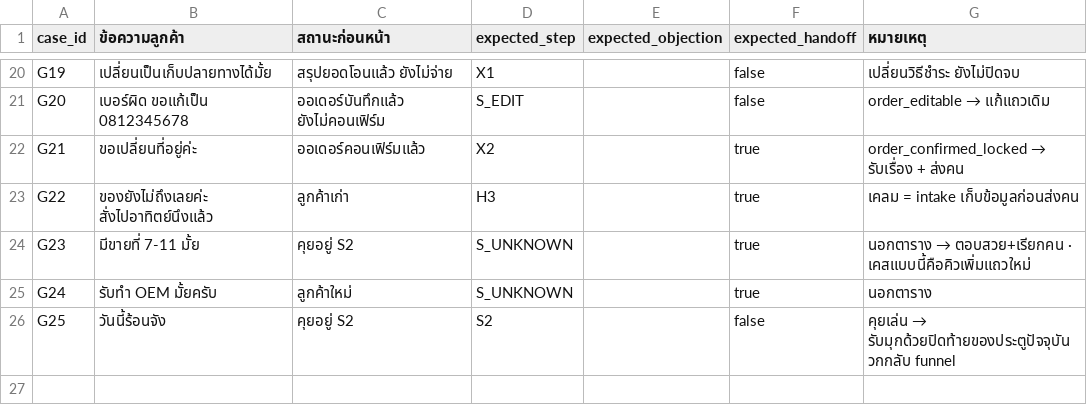
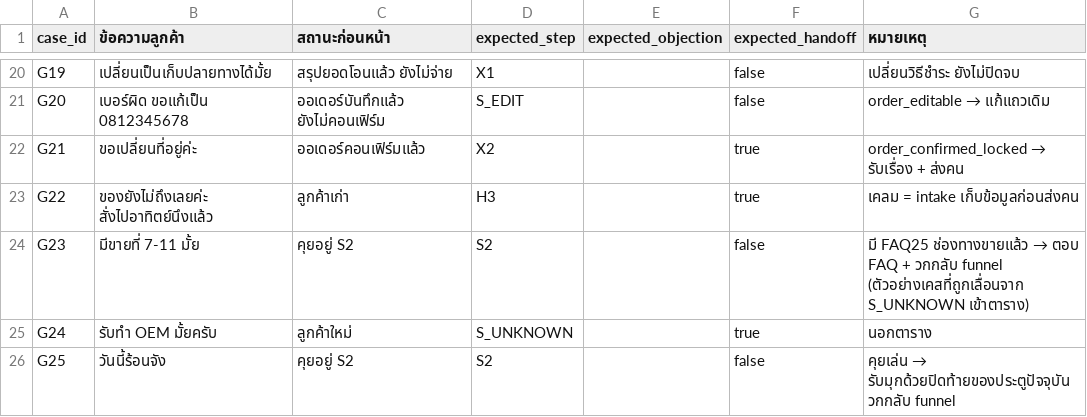
Before and after one commit to boaomho/sakbinlinebot, a CSV file: docs/golden-routing-cases.csv, drawn as a sheet; only a part is shown, gaps mark what is left out.

```diff
--- a/docs/golden-routing-cases.csv
+++ b/docs/golden-routing-cases.csv
@@ -23,3 +23,3 @@ G21,ขอเปลี่ยนที่อยู่ค่ะ,ออเดอร
 G22,ของยังไม่ถึงเลยค่ะ สั่งไปอาทิตย์นึงแล้ว,ลูกค้าเก่า,H3,,true,เคลม = intake เก็บข้อมูลก่อนส่งคน
-G23,มีขายที่ 7-11 มั้ย,คุยอยู่ S2,S_UNKNOWN,,true,นอกตาราง → ตอบสวย+เรียกคน · เคสแบบนี้คือคิวเพิ่มแถวใหม่
+G23,มีขายที่ 7-11 มั้ย,คุยอยู่ S2,S2,,false,มี FAQ25 ช่องทางขายแล้ว → ตอบ FAQ + วกกลับ funnel (ตัวอย่างเคสที่ถูกเลื่อนจาก S_UNKNOWN เข้าตาราง)
 G24,รับทำ OEM มั้ยครับ,ลูกค้าใหม่,S_UNKNOWN,,true,นอกตาราง
```
Also changed, not shown: 1 other file.
